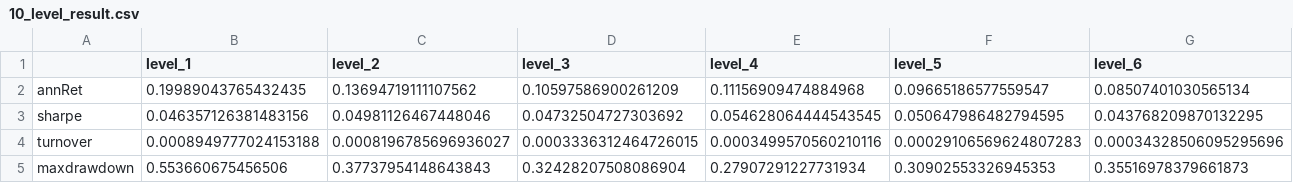
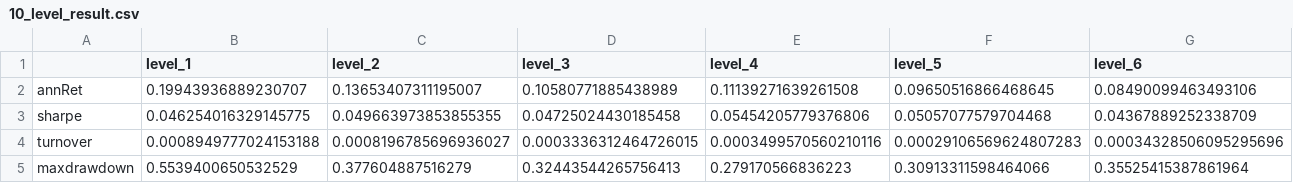
Before and after one commit to MABO1996/MB_quant, a CSV file: results/10_level_result.csv, drawn as a sheet; only a part is shown; the diff covers the shown part only; the diff names each change by its address in the sheet, - before the commit and + after, or states it on an @@ line.

```diff
--- a/results/10_level_result.csv
+++ b/results/10_level_result.csv
-B2 (level_1): 0.19989043765432435
+B2 (level_1): 0.19943936889230707
-C2 (level_2): 0.13694719111107562
+C2 (level_2): 0.13653407311195007
-D2 (level_3): 0.10597586900261209
+D2 (level_3): 0.10580771885438989
-E2 (level_4): 0.11156909474884968
+E2 (level_4): 0.11139271639261508
-F2 (level_5): 0.09665186577559547
+F2 (level_5): 0.09650516866468645
-G2 (level_6): 0.08507401030565134
+G2 (level_6): 0.08490099463493106
-B3 (level_1): 0.046357126381483156
+B3 (level_1): 0.046254016329145775
-C3 (level_2): 0.04981126467448046
+C3 (level_2): 0.049663973853855355
-D3 (level_3): 0.04732504727303692
+D3 (level_3): 0.04725024430185458
-E3 (level_4): 0.054628064444543545
+E3 (level_4): 0.05454205779376806
-F3 (level_5): 0.050647986482794595
+F3 (level_5): 0.05057077579704468
-G3 (level_6): 0.043768209870132295
+G3 (level_6): 0.04367889252338709
-B5 (level_1): 0.553660675456506
+B5 (level_1): 0.5539400650532529
-C5 (level_2): 0.37737954148643843
+C5 (level_2): 0.377604887516279
-D5 (level_3): 0.32428207508086904
+D5 (level_3): 0.32443544265756413
-E5 (level_4): 0.27907291227731934
+E5 (level_4): 0.279170566836223
-F5 (level_5): 0.30902553326945353
+F5 (level_5): 0.30913311598464066
-G5 (level_6): 0.35516978379661873
+G5 (level_6): 0.35525415387861964
```
Also changed, not shown: 12 edited cells elsewhere in this file, results/10_level_netvalue.csv, 10 other files.
